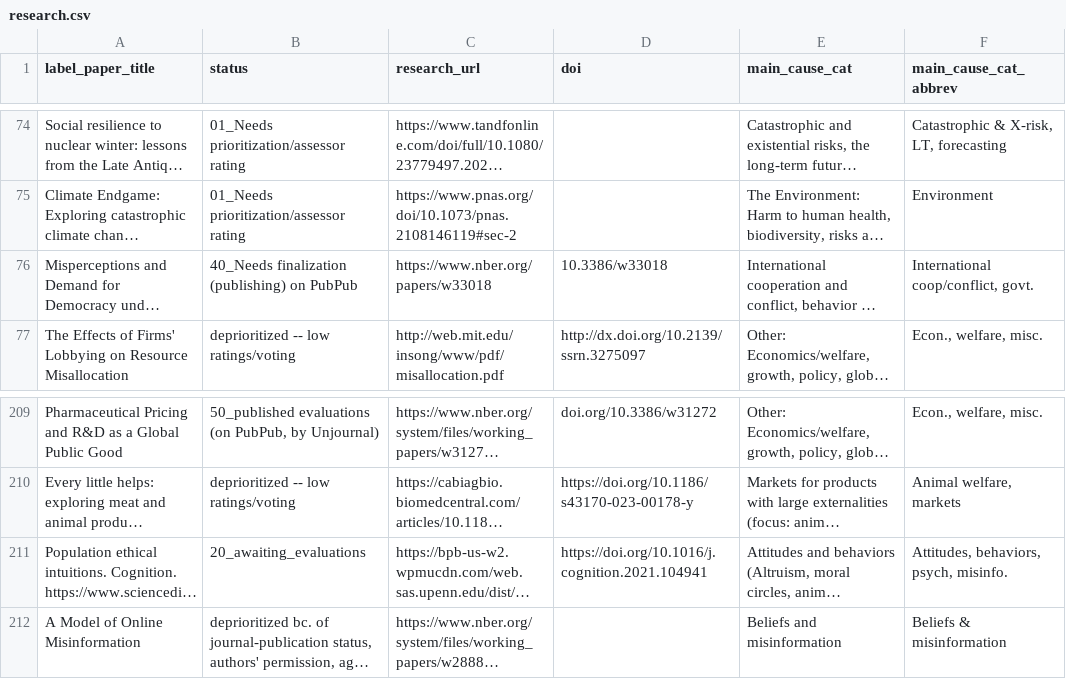
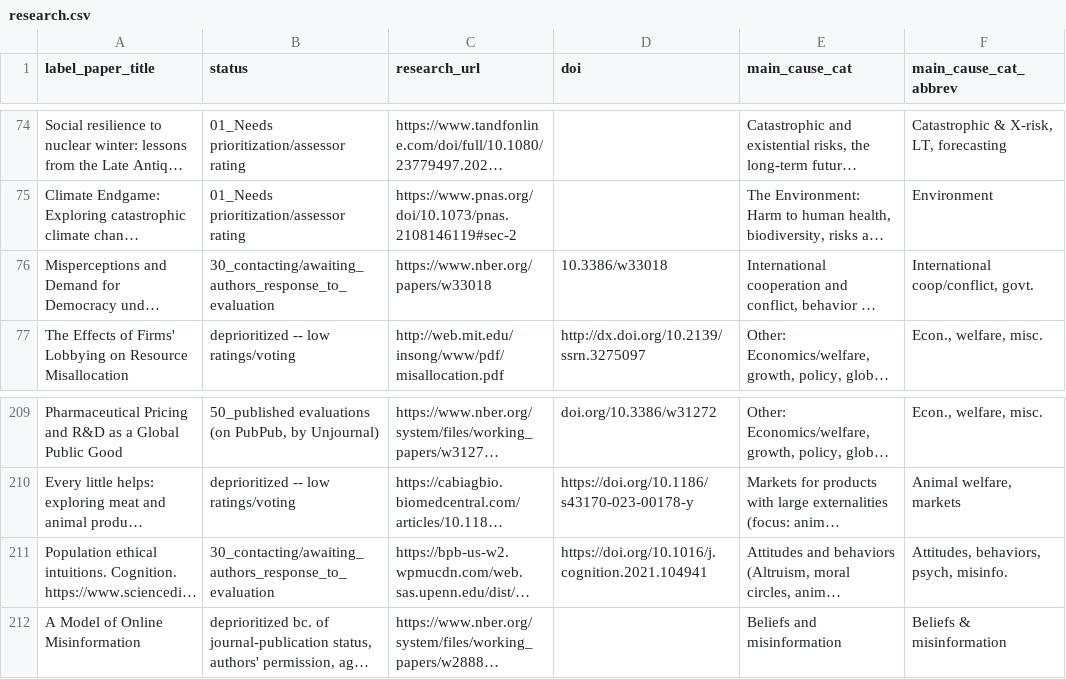
Before and after one commit to unjournal/unjournaldata, a CSV file: data/research.csv, drawn as a sheet; only a part is shown, gaps mark what is left out; long unchanged cells end in …; the diff names each change by its address in the sheet, - before the commit and + after, or states it on an @@ line.

```diff
--- a/data/research.csv
+++ b/data/research.csv
-B76 (status): 40_Needs finalization (publishing) on PubPub
+B76 (status): 30_contacting/awaiting_authors_response_to_evaluation
-B211 (status): 20_awaiting_evaluations
+B211 (status): 30_contacting/awaiting_authors_response_to_evaluation
```
